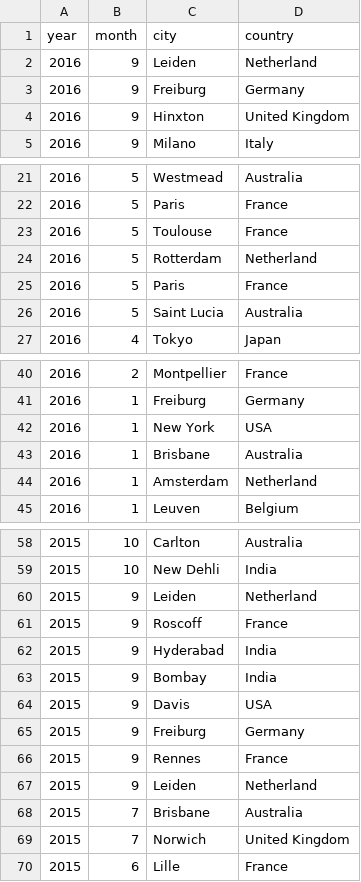
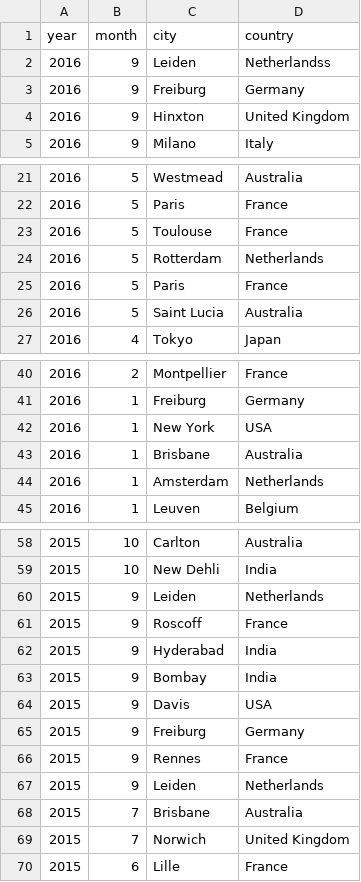
Before and after one commit to bebatut-slides/swiss_german_galaxy_days_10_16, a CSV file: data/training_stats.csv, drawn as a sheet; only a part is shown, gaps mark what is left out; the diff covers the shown part only.

Commit message:
Correct a country name

```diff
--- a/data/training_stats.csv
+++ b/data/training_stats.csv
@@ -1,3 +1,3 @@
 year;month;city;country
-2016;9;Leiden;Netherland
+2016;9;Leiden;Netherlandss
 2016;9;Freiburg;Germany
@@ -23,3 +23,3 @@ year;month;city;country
 2016;5;Toulouse;France
-2016;5;Rotterdam;Netherland
+2016;5;Rotterdam;Netherlands
 2016;5;Paris;France
@@ -43,3 +43,3 @@ year;month;city;country
 2016;1;Brisbane;Australia
-2016;1;Amsterdam;Netherland
+2016;1;Amsterdam;Netherlands
 2016;1;Leuven;Belgium
@@ -59,3 +59,3 @@ year;month;city;country
 2015;10;New Dehli;India
-2015;9;Leiden;Netherland
+2015;9;Leiden;Netherlands
 2015;9;Roscoff;France
@@ -66,3 +66,3 @@ year;month;city;country
 2015;9;Rennes;France
-2015;9;Leiden;Netherland
+2015;9;Leiden;Netherlands
 2015;7;Brisbane;Australia
```
Also changed, not shown: 8 edited cells elsewhere in this file.
